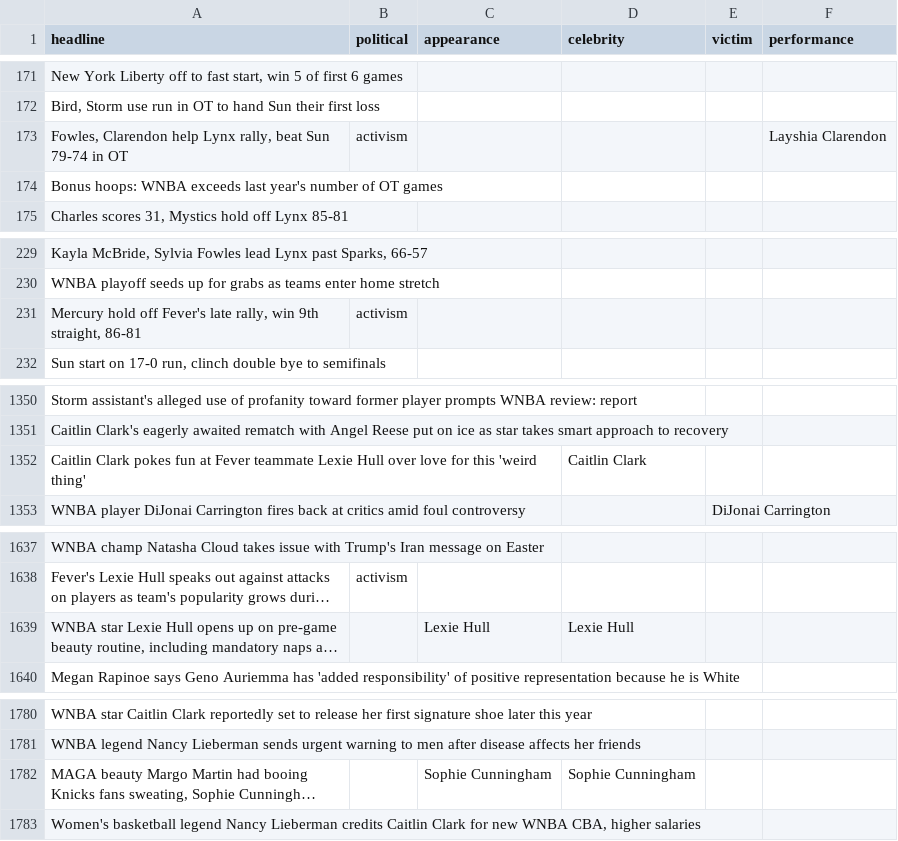
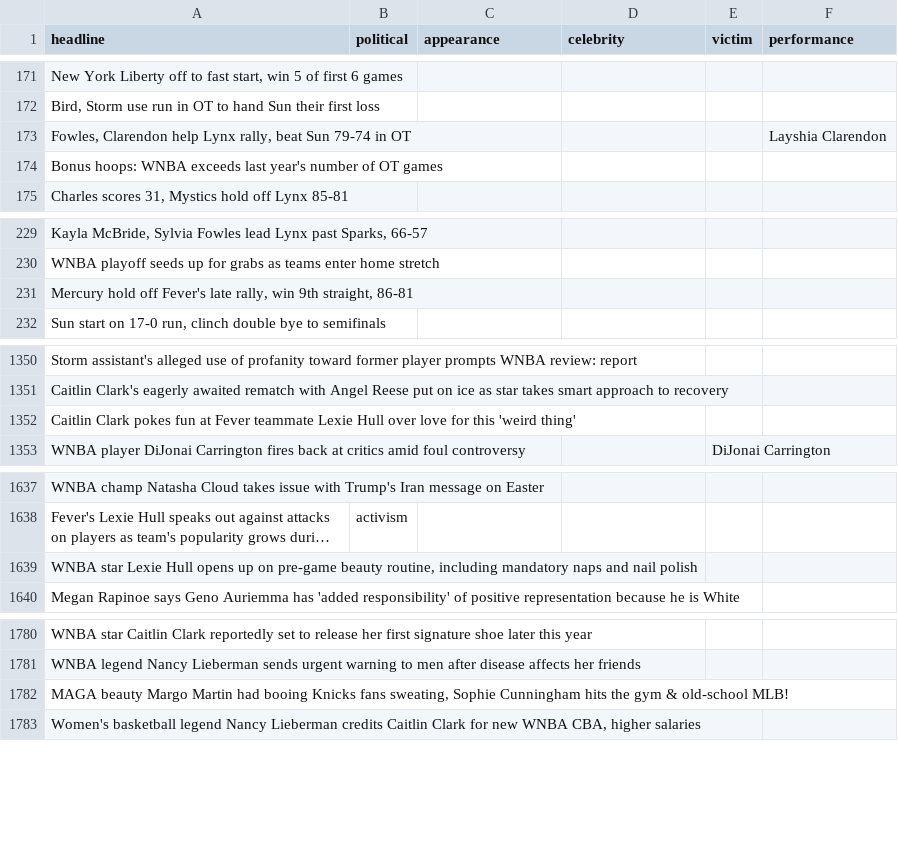
Before and after one commit to the-pudding/wnba-politics, a CSV file: src/data/labeled_headlines.csv, drawn as a sheet; only a part is shown, gaps mark what is left out; long unchanged cells end in …; the diff covers the shown part only; the diff names each change by its address in the sheet, - before the commit and + after, or states it on an @@ line.

```diff
--- a/src/data/labeled_headlines.csv
+++ b/src/data/labeled_headlines.csv
-B173 (political): activism
+B173 (political): (empty)
-B231 (political): activism
+B231 (political): (empty)
-D1352 (celebrity): Caitlin Clark
+D1352 (celebrity): (empty)
-C1639 (appearance): Lexie Hull
+C1639 (appearance): (empty)
-D1639 (celebrity): Lexie Hull
+D1639 (celebrity): (empty)
-C1782 (appearance): Sophie Cunningham
+C1782 (appearance): (empty)
-D1782 (celebrity): Sophie Cunningham
+D1782 (celebrity): (empty)
```
Also changed, not shown: 1 edited cell elsewhere in this file, data/framing_machine.csv, src/data/framing.csv, 46 other files.
